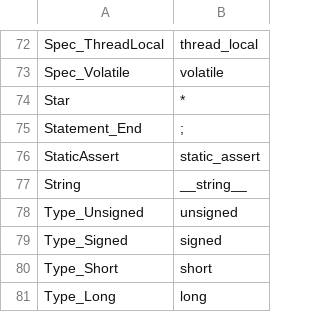
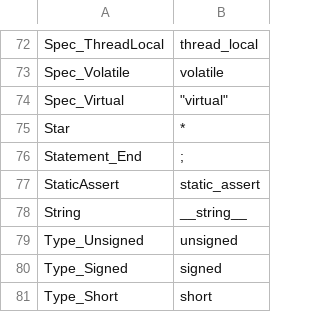
Before and after one commit to Ed94/gencpp, a CSV file: project/enums/ETokType.csv, drawn as a sheet; only a part is shown, gaps mark what is left out; the shorter side is filled out with more unchanged rows.

```diff
--- a/project/enums/ETokType.csv
+++ b/project/enums/ETokType.csv
@@ -73,2 +73,3 @@ Spec_ThreadLocal,       "thread_local"
 Spec_Volatile,          "volatile"
+Spec_Virtual,		    "virtual"
 Star,                   "*"
```
Also changed, not shown: project/enums/ECode.csv, project/enums/ESpecifier.csv, 14 other files.
